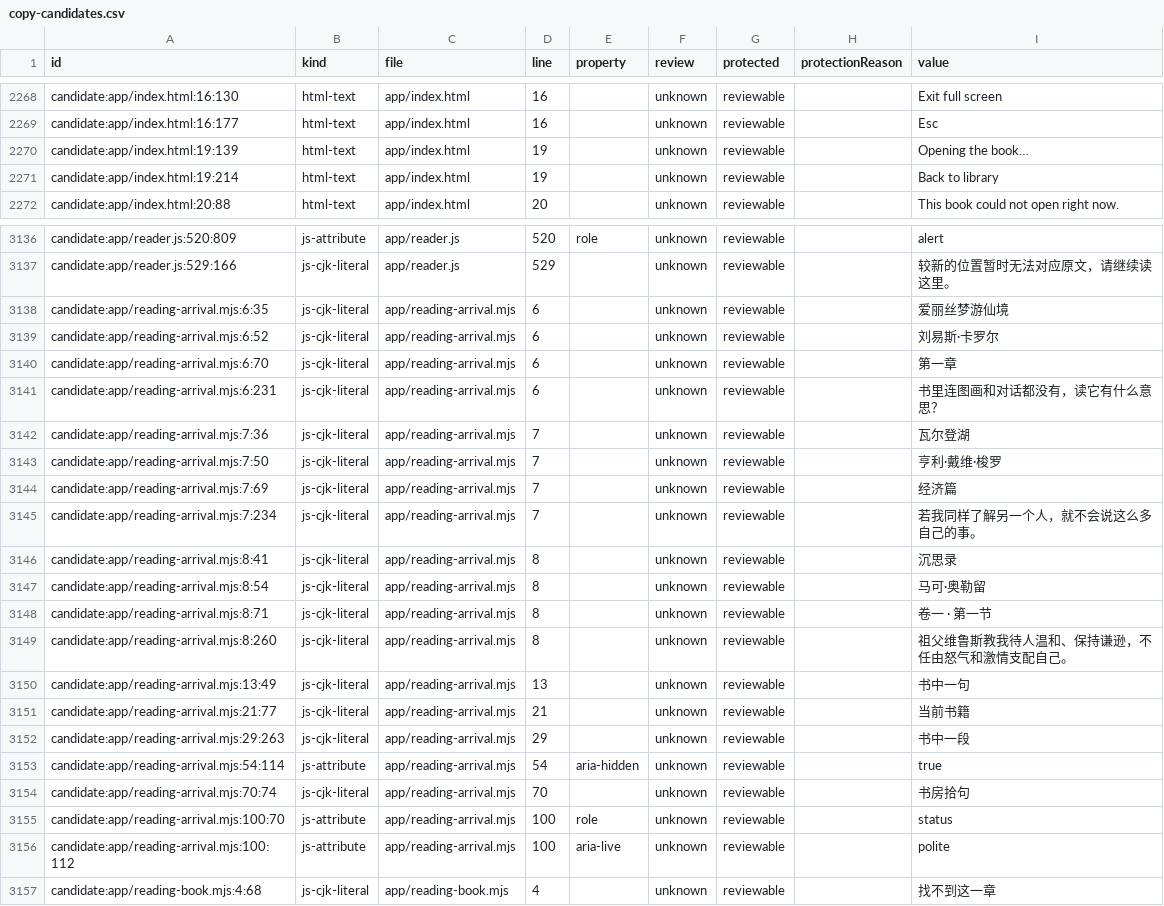
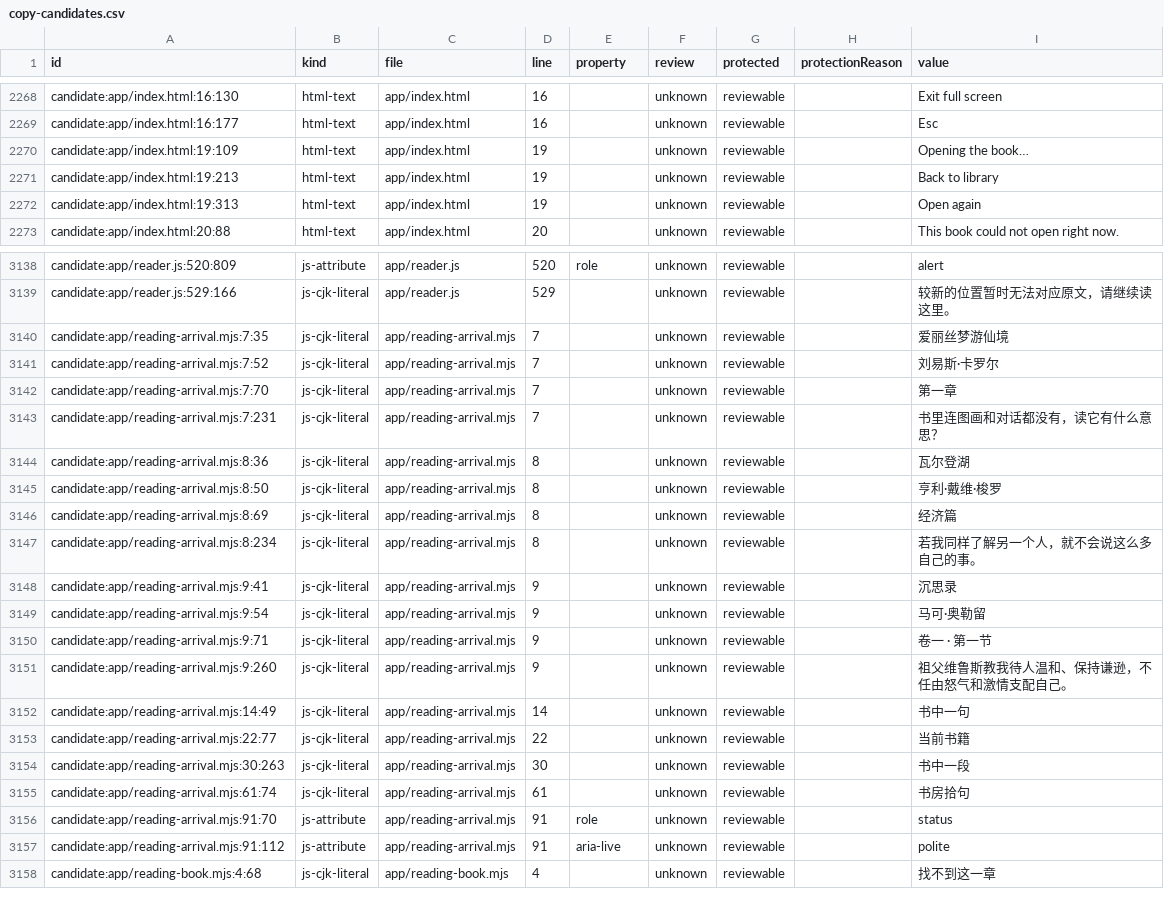
Before and after one commit to getyak/leafhour, a CSV file: docs/copy/copy-candidates.csv, drawn as a sheet; only a part is shown, gaps mark what is left out; the diff covers the shown part only.

Commit message:
fix(reader): show text-column skeleton before optional assets (GET-230)

```diff
--- a/docs/copy/copy-candidates.csv
+++ b/docs/copy/copy-candidates.csv
@@ -2280,4 +2280,5 @@ candidate:app/index.html:16:130,html-text,app/index.html,16,,unknown,reviewable,
 candidate:app/index.html:16:177,html-text,app/index.html,16,,unknown,reviewable,,Esc
-candidate:app/index.html:19:139,html-text,app/index.html,19,,unknown,reviewable,,Opening the book…
-candidate:app/index.html:19:214,html-text,app/index.html,19,,unknown,reviewable,,Back to library
+candidate:app/index.html:19:109,html-text,app/index.html,19,,unknown,reviewable,,Opening the book…
+candidate:app/index.html:19:213,html-text,app/index.html,19,,unknown,reviewable,,Back to library
+candidate:app/index.html:19:313,html-text,app/index.html,19,,unknown,reviewable,,Open again
 candidate:app/index.html:20:88,html-text,app/index.html,20,,unknown,reviewable,,This book could not open right now.
@@ -3204,21 +3206,20 @@ candidate:app/reader.js:520:809,js-attribute,app/reader.js,520,role,unknown,revi
 candidate:app/reader.js:529:166,js-cjk-literal,app/reader.js,529,,unknown,reviewable,,较新的位置暂时无法对应原文，请继续读这里。
-candidate:app/reading-arrival.mjs:6:35,js-cjk-literal,app/reading-arrival.mjs,6,,unknown,reviewable,,爱丽丝梦游仙境
-candidate:app/reading-arrival.mjs:6:52,js-cjk-literal,app/reading-arrival.mjs,6,,unknown,reviewable,,刘易斯·卡罗尔
-candidate:app/reading-arrival.mjs:6:70,js-cjk-literal,app/reading-arrival.mjs,6,,unknown,reviewable,,第一章
-candidate:app/reading-arrival.mjs:6:231,js-cjk-literal,app/reading-arrival.mjs,6,,unknown,reviewable,,书里连图画和对话都没有，读它有什么意思？
-candidate:app/reading-arrival.mjs:7:36,js-cjk-literal,app/reading-arrival.mjs,7,,unknown,reviewable,,瓦尔登湖
-candidate:app/reading-arrival.mjs:7:50,js-cjk-literal,app/reading-arrival.mjs,7,,unknown,reviewable,,亨利·戴维·梭罗
-candidate:app/reading-arrival.mjs:7:69,js-cjk-literal,app/reading-arrival.mjs,7,,unknown,reviewable,,经济篇
-candidate:app/reading-arrival.mjs:7:234,js-cjk-literal,app/reading-arrival.mjs,7,,unknown,reviewable,,若我同样了解另一个人，就不会说这么多自己的事。
-candidate:app/reading-arrival.mjs:8:41,js-cjk-literal,app/reading-arrival.mjs,8,,unknown,reviewable,,沉思录
-candidate:app/reading-arrival.mjs:8:54,js-cjk-literal,app/reading-arrival.mjs,8,,unknown,reviewable,,马可·奥勒留
-candidate:app/reading-arrival.mjs:8:71,js-cjk-literal,app/reading-arrival.mjs,8,,unknown,reviewable,,卷一 · 第一节
-candidate:app/reading-arrival.mjs:8:260,js-cjk-literal,app/reading-arrival.mjs,8,,unknown,reviewable,,祖父维鲁斯教我待人温和、保持谦逊，不任由怒气和激情支配自己。
-candidate:app/reading-arrival.mjs:13:49,js-cjk-literal,app/reading-arrival.mjs,13,,unknown,reviewable,,书中一句
-candidate:app/reading-arrival.mjs:21:77,js-cjk-literal,app/reading-arrival.mjs,21,,unknown,reviewable,,当前书籍
-candidate:app/reading-arrival.mjs:29:263,js-cjk-literal,app/reading-arrival.mjs,29,,unknown,reviewable,,书中一段
-candidate:app/reading-arrival.mjs:54:114,js-attribute,app/reading-arrival.mjs,54,aria-hidden,unknown,reviewable,,true
-candidate:app/reading-arrival.mjs:70:74,js-cjk-literal,app/reading-arrival.mjs,70,,unknown,reviewable,,书房拾句
-candidate:app/reading-arrival.mjs:100:70,js-attribute,app/reading-arrival.mjs,100,role,unknown,reviewable,,status
-candidate:app/reading-arrival.mjs:100:112,js-attribute,app/reading-arrival.mjs,100,aria-live,unknown,reviewable,,polite
+candidate:app/reading-arrival.mjs:7:35,js-cjk-literal,app/reading-arrival.mjs,7,,unknown,reviewable,,爱丽丝梦游仙境
+candidate:app/reading-arrival.mjs:7:52,js-cjk-literal,app/reading-arrival.mjs,7,,unknown,reviewable,,刘易斯·卡罗尔
+candidate:app/reading-arrival.mjs:7:70,js-cjk-literal,app/reading-arrival.mjs,7,,unknown,reviewable,,第一章
+candidate:app/reading-arrival.mjs:7:231,js-cjk-literal,app/reading-arrival.mjs,7,,unknown,reviewable,,书里连图画和对话都没有，读它有什么意思？
+candidate:app/reading-arrival.mjs:8:36,js-cjk-literal,app/reading-arrival.mjs,8,,unknown,reviewable,,瓦尔登湖
+candidate:app/reading-arrival.mjs:8:50,js-cjk-literal,app/reading-arrival.mjs,8,,unknown,reviewable,,亨利·戴维·梭罗
+candidate:app/reading-arrival.mjs:8:69,js-cjk-literal,app/reading-arrival.mjs,8,,unknown,reviewable,,经济篇
+candidate:app/reading-arrival.mjs:8:234,js-cjk-literal,app/reading-arrival.mjs,8,,unknown,reviewable,,若我同样了解另一个人，就不会说这么多自己的事。
+candidate:app/reading-arrival.mjs:9:41,js-cjk-literal,app/reading-arrival.mjs,9,,unknown,reviewable,,沉思录
+candidate:app/reading-arrival.mjs:9:54,js-cjk-literal,app/reading-arrival.mjs,9,,unknown,reviewable,,马可·奥勒留
+candidate:app/reading-arrival.mjs:9:71,js-cjk-literal,app/reading-arrival.mjs,9,,unknown,reviewable,,卷一 · 第一节
+candidate:app/reading-arrival.mjs:9:260,js-cjk-literal,app/reading-arrival.mjs,9,,unknown,reviewable,,祖父维鲁斯教我待人温和、保持谦逊，不任由怒气和激情支配自己。
+candidate:app/reading-arrival.mjs:14:49,js-cjk-literal,app/reading-arrival.mjs,14,,unknown,reviewable,,书中一句
+candidate:app/reading-arrival.mjs:22:77,js-cjk-literal,app/reading-arrival.mjs,22,,unknown,reviewable,,当前书籍
+candidate:app/reading-arrival.mjs:30:263,js-cjk-literal,app/reading-arrival.mjs,30,,unknown,reviewable,,书中一段
+candidate:app/reading-arrival.mjs:61:74,js-cjk-literal,app/reading-arrival.mjs,61,,unknown,reviewable,,书房拾句
+candidate:app/reading-arrival.mjs:91:70,js-attribute,app/reading-arrival.mjs,91,role,unknown,reviewable,,status
+candidate:app/reading-arrival.mjs:91:112,js-attribute,app/reading-arrival.mjs,91,aria-live,unknown,reviewable,,polite
 candidate:app/reading-book.mjs:4:68,js-cjk-literal,app/reading-book.mjs,4,,unknown,reviewable,,找不到这一章
```
Also changed, not shown: 1 added row elsewhere in this file, 19 other files.
